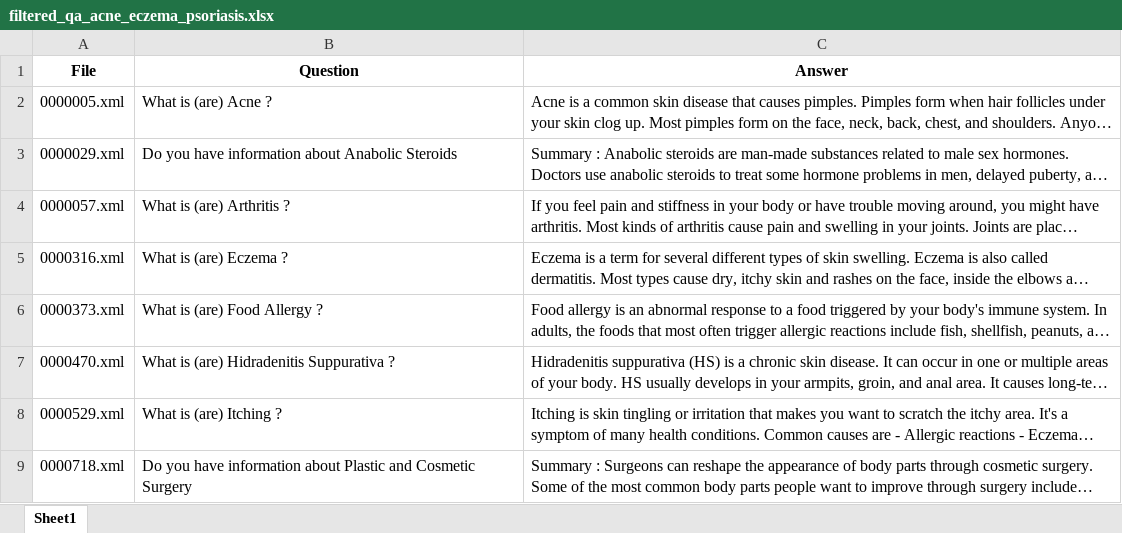
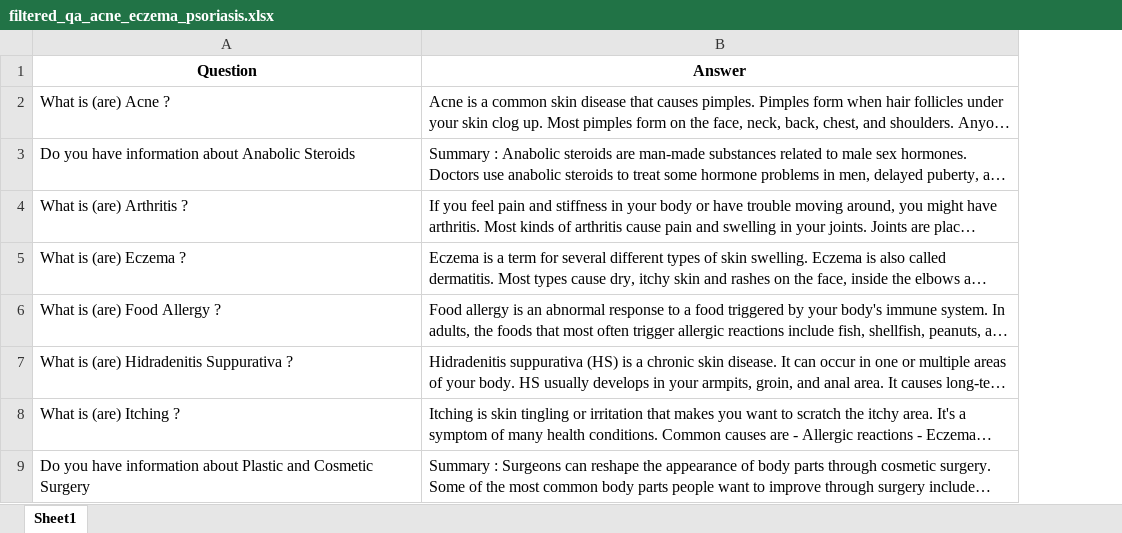
Before and after one commit to Hamdan-Jamal/DiagnoVision-Datasets, an Excel workbook: Filtered/MedQuad/filtered_qa_acne_eczema_psoriasis.xlsx, sheet Sheet1, drawn as a sheet; only a part is shown; long unchanged cells end in …; values as stored, in another font and other column widths than the file's, no borders; the diff names each change by its address in the sheet, - before the commit and + after, or states it on an @@ line.

```diff
--- a/Filtered/MedQuad/filtered_qa_acne_eczema_psoriasis.xlsx (sheet Sheet1)
+++ b/Filtered/MedQuad/filtered_qa_acne_eczema_psoriasis.xlsx (sheet Sheet1)
-column A (File), rows 2-9: 0000005.xml | 0000029.xml | 0000057.xml | 0000316.xml | 0000373.xml | 0000470.xml | 0000529.xml | 0000718.xml
```
Also changed, not shown: Filtered/MedIQA2019/MEDIQA-Train1.xlsx, Filtered/MedIQA2019/filtered_questions_answers.xlsx, 13 other files.
